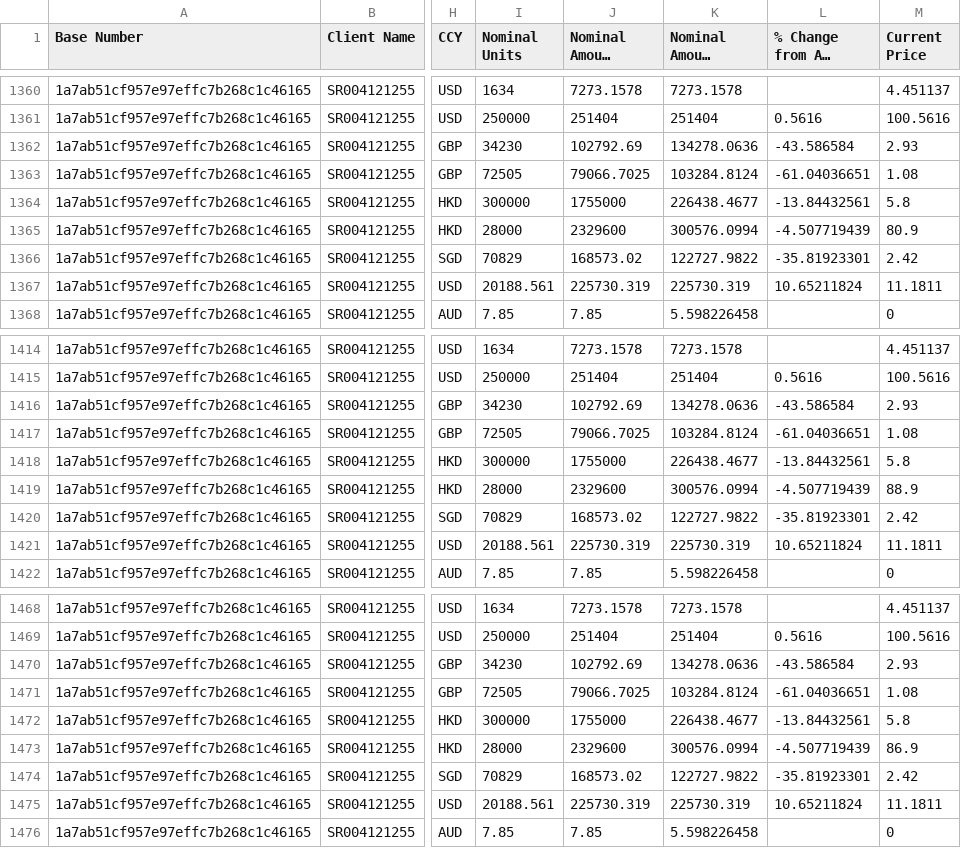
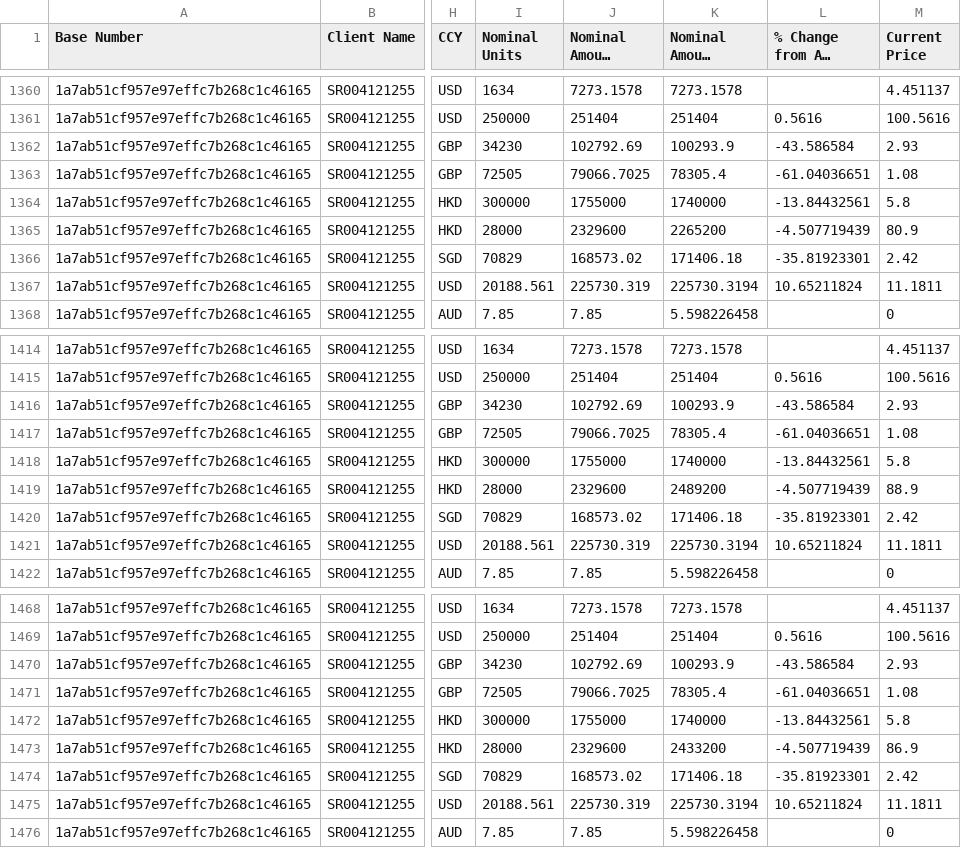
Before and after one commit to benedictthen1/FYP-IS484, a CSV file: May/TestDataManipulated.csv, drawn as a sheet; only a part is shown, gaps mark what is left out; long unchanged cells end in …; the diff covers the shown part only; the diff names each change by its address in the sheet, - before the commit and + after, or states it on an @@ line.

```diff
--- a/May/TestDataManipulated.csv
+++ b/May/TestDataManipulated.csv
-K1362 (Nominal Amount (USD)): 134278.0636
+K1362 (Nominal Amount (USD)): 100293.9
-K1363 (Nominal Amount (USD)): 103284.8124
+K1363 (Nominal Amount (USD)): 78305.4
-K1364 (Nominal Amount (USD)): 226438.4677
+K1364 (Nominal Amount (USD)): 1740000
-K1365 (Nominal Amount (USD)): 300576.0994
+K1365 (Nominal Amount (USD)): 2265200
-K1366 (Nominal Amount (USD)): 122727.9822
+K1366 (Nominal Amount (USD)): 171406.18
-K1367 (Nominal Amount (USD)): 225730.319
+K1367 (Nominal Amount (USD)): 225730.3194
-K1416 (Nominal Amount (USD)): 134278.0636
+K1416 (Nominal Amount (USD)): 100293.9
-K1417 (Nominal Amount (USD)): 103284.8124
+K1417 (Nominal Amount (USD)): 78305.4
-K1418 (Nominal Amount (USD)): 226438.4677
+K1418 (Nominal Amount (USD)): 1740000
-K1419 (Nominal Amount (USD)): 300576.0994
+K1419 (Nominal Amount (USD)): 2489200
-K1420 (Nominal Amount (USD)): 122727.9822
+K1420 (Nominal Amount (USD)): 171406.18
-K1421 (Nominal Amount (USD)): 225730.319
+K1421 (Nominal Amount (USD)): 225730.3194
-K1470 (Nominal Amount (USD)): 134278.0636
+K1470 (Nominal Amount (USD)): 100293.9
-K1471 (Nominal Amount (USD)): 103284.8124
+K1471 (Nominal Amount (USD)): 78305.4
-K1472 (Nominal Amount (USD)): 226438.4677
+K1472 (Nominal Amount (USD)): 1740000
-K1473 (Nominal Amount (USD)): 300576.0994
+K1473 (Nominal Amount (USD)): 2433200
-K1474 (Nominal Amount (USD)): 122727.9822
+K1474 (Nominal Amount (USD)): 171406.18
-K1475 (Nominal Amount (USD)): 225730.319
+K1475 (Nominal Amount (USD)): 225730.3194
```
Also changed, not shown: 48 edited cells elsewhere in this file, 3 other files.
